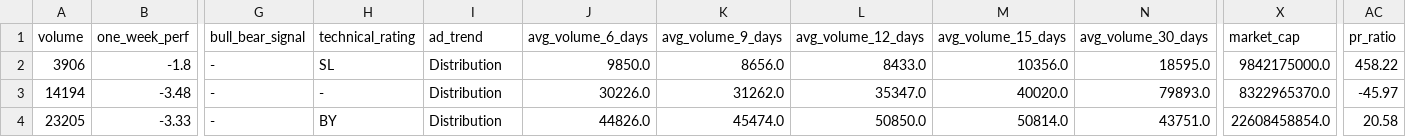
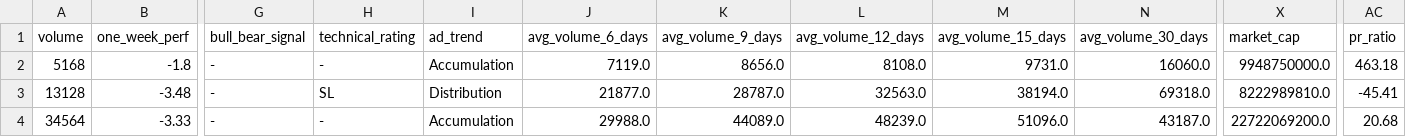
Before and after one commit to subediparas5/nepse-signaling, a CSV file: data/DEVBANK.csv, drawn as a sheet; only a part is shown, gaps mark what is left out; the diff covers the shown part only; the diff names each change by its address in the sheet, - before the commit and + after, or states it on an @@ line.

```diff
--- a/data/DEVBANK.csv
+++ b/data/DEVBANK.csv
-A2 (volume): 3906
+A2 (volume): 5168
-H2 (technical_rating): SL
+H2 (technical_rating): -
-I2 (ad_trend): Distribution
+I2 (ad_trend): Accumulation
-J2 (avg_volume_6_days): 9850.0
+J2 (avg_volume_6_days): 7119.0
-L2 (avg_volume_12_days): 8433.0
+L2 (avg_volume_12_days): 8108.0
-M2 (avg_volume_15_days): 10356.0
+M2 (avg_volume_15_days): 9731.0
-N2 (avg_volume_30_days): 18595.0
+N2 (avg_volume_30_days): 16060.0
-X2 (market_cap): 9842175000.0
+X2 (market_cap): 9948750000.0
-AC2 (pr_ratio): 458.22
+AC2 (pr_ratio): 463.18
-A3 (volume): 14194
+A3 (volume): 13128
-H3 (technical_rating): -
+H3 (technical_rating): SL
-J3 (avg_volume_6_days): 30226.0
+J3 (avg_volume_6_days): 21877.0
-K3 (avg_volume_9_days): 31262.0
+K3 (avg_volume_9_days): 28787.0
-L3 (avg_volume_12_days): 35347.0
+L3 (avg_volume_12_days): 32563.0
-M3 (avg_volume_15_days): 40020.0
+M3 (avg_volume_15_days): 38194.0
-N3 (avg_volume_30_days): 79893.0
+N3 (avg_volume_30_days): 69318.0
-X3 (market_cap): 8322965370.0
+X3 (market_cap): 8222989810.0
-AC3 (pr_ratio): -45.97
+AC3 (pr_ratio): -45.41
-A4 (volume): 23205
+A4 (volume): 34564
-H4 (technical_rating): BY
+H4 (technical_rating): -
-I4 (ad_trend): Distribution
+I4 (ad_trend): Accumulation
-J4 (avg_volume_6_days): 44826.0
+J4 (avg_volume_6_days): 29988.0
-K4 (avg_volume_9_days): 45474.0
+K4 (avg_volume_9_days): 44089.0
-L4 (avg_volume_12_days): 50850.0
+L4 (avg_volume_12_days): 48239.0
-M4 (avg_volume_15_days): 50814.0
+M4 (avg_volume_15_days): 51096.0
-N4 (avg_volume_30_days): 43751.0
+N4 (avg_volume_30_days): 43187.0
-X4 (market_cap): 22608458854.0
+X4 (market_cap): 22722069200.0
-AC4 (pr_ratio): 20.58
+AC4 (pr_ratio): 20.68
```
Also changed, not shown: 103 edited cells elsewhere in this file, data/FINANCE.csv, data/HOTELS.csv, 10 other files.
